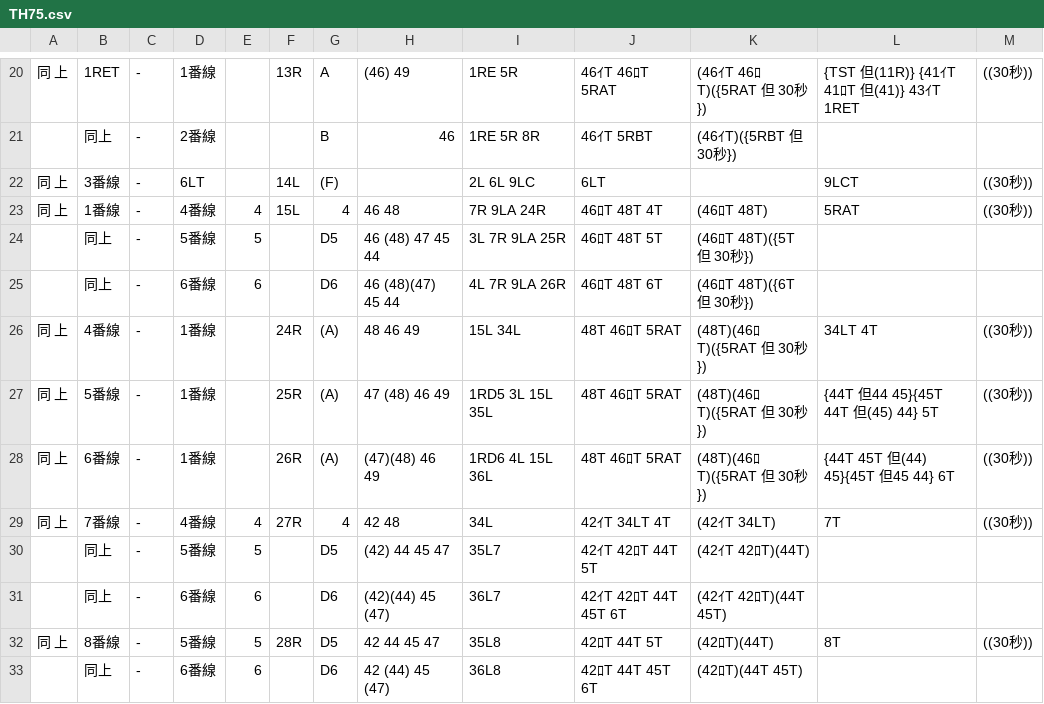
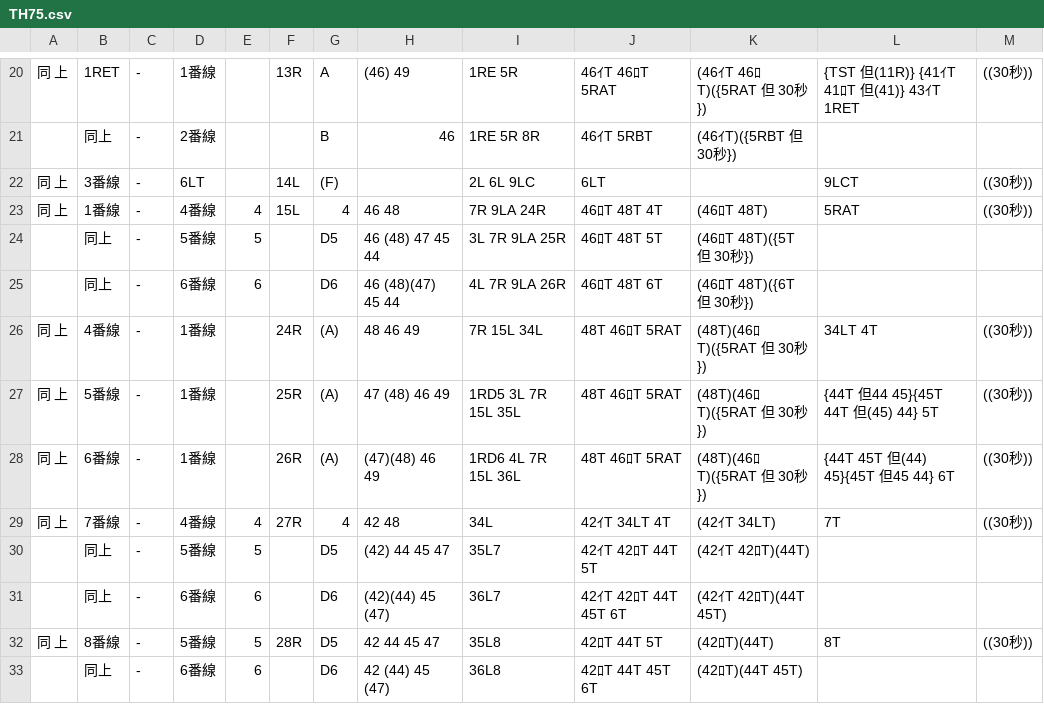
Before and after one commit to daidoji-traincrew-office/Traincrew_MultiATS_Server, a CSV file: Traincrew_MultiATS_Server.Crew/Data/RendoTable/TH75.csv, drawn as a sheet; only a part is shown, gaps mark what is left out.

```diff
--- a/Traincrew_MultiATS_Server.Crew/Data/RendoTable/TH75.csv
+++ b/Traincrew_MultiATS_Server.Crew/Data/RendoTable/TH75.csv
@@ -25,5 +25,5 @@
 ,同上,-,6番線,6,,D6, 46 (48)(47) 45  44,4L 7R 9LA 26R,46ﾛT 48T 6T,(46ﾛT 48T)({6T 但 30秒}),,
-同　上,4番線,-,1番線,,24R,(A), 48  46  49,15L 34L,48T 46ﾛT 5RAT,(48T)(46ﾛT)({5RAT 但 30秒}),34LT 4T,((30秒))
-同　上,5番線,-,1番線,,25R,(A), 47 (48) 46  49,1RD5 3L 15L 35L,48T 46ﾛT 5RAT,(48T)(46ﾛT)({5RAT 但 30秒}),{44T 但44 45}{45T 44T 但(45) 44} 5T,((30秒))
-同　上,6番線,-,1番線,,26R,(A),(47)(48) 46  49,1RD6 4L 15L 36L,48T 46ﾛT 5RAT,(48T)(46ﾛT)({5RAT 但 30秒}),{44T 45T 但(44) 45}{45T 但45 44} 6T,((30秒))
+同　上,4番線,-,1番線,,24R,(A), 48  46  49,7R 15L 34L,48T 46ﾛT 5RAT,(48T)(46ﾛT)({5RAT 但 30秒}),34LT 4T,((30秒))
+同　上,5番線,-,1番線,,25R,(A), 47 (48) 46  49,1RD5 3L 7R 15L 35L,48T 46ﾛT 5RAT,(48T)(46ﾛT)({5RAT 但 30秒}),{44T 但44 45}{45T 44T 但(45) 44} 5T,((30秒))
+同　上,6番線,-,1番線,,26R,(A),(47)(48) 46  49,1RD6 4L 7R 15L 36L,48T 46ﾛT 5RAT,(48T)(46ﾛT)({5RAT 但 30秒}),{44T 45T 但(44) 45}{45T 但45 44} 6T,((30秒))
 同　上,7番線,-,4番線,4,27R,4, 42  48,34L,42ｲT 34LT 4T,(42ｲT 34LT),7T,((30秒))
```
Also changed, not shown: Traincrew_MultiATS_Server.Crew/Data/列車.csv, Traincrew_MultiATS_Server.Crew/Data/駅・停車場.csv.
